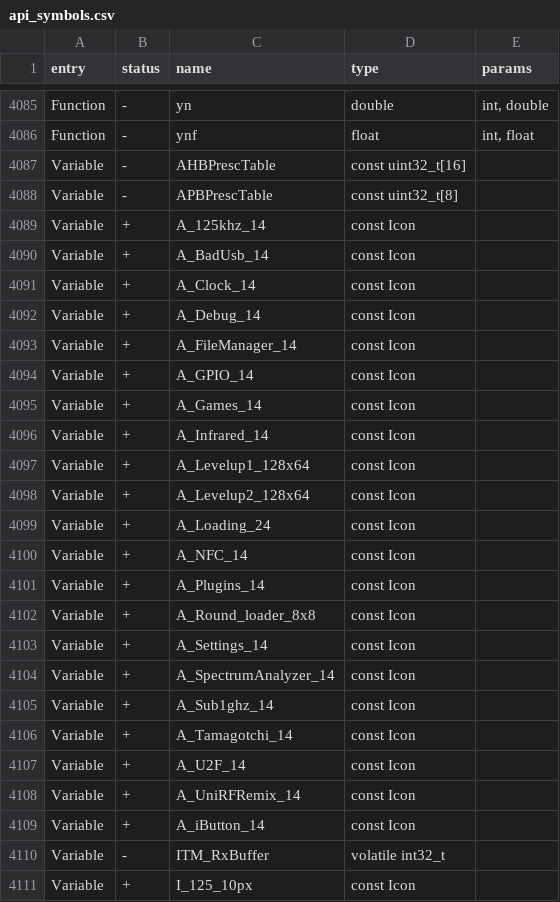
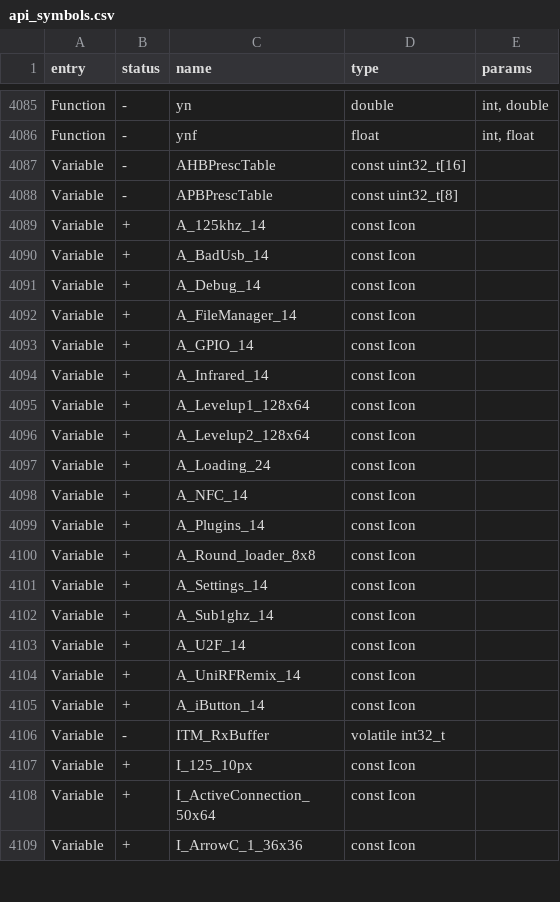
Before and after one commit to KuriGohan-Kamehameha/nXtreme-Firmware, a CSV file: firmware/targets/f7/api_symbols.csv, drawn as a sheet; only a part is shown, gaps mark what is left out; the shorter side is filled out with more unchanged rows; the diff names each change by its address in the sheet, - before the commit and + after, or states it on an @@ line.

Commit message:
Update api_symbols.csv

```diff
--- a/firmware/targets/f7/api_symbols.csv
+++ b/firmware/targets/f7/api_symbols.csv
-row 4091: Variable | + | A_Clock_14 | const Icon
-row 4095: Variable | + | A_Games_14 | const Icon
-row 4104: Variable | + | A_SpectrumAnalyzer_14 | const Icon
-row 4106: Variable | + | A_Tamagotchi_14 | const Icon
```
